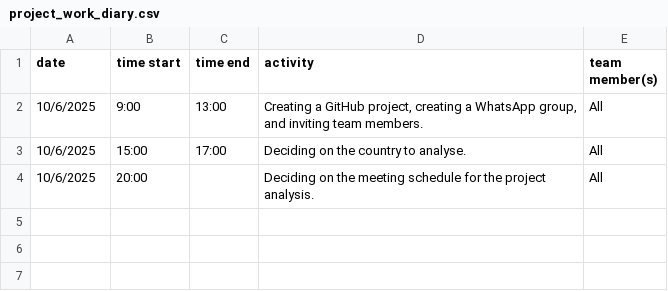
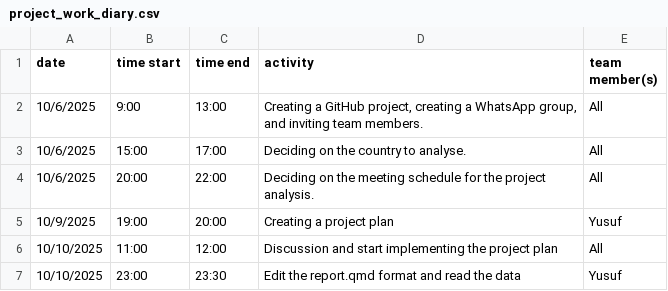
Before and after one commit to yusufkurniar/germany-sweden-financial-health-comparison, a CSV file: project_work_diary.csv, drawn as a sheet.

Commit message:
adding project plan, updating diary, reading the data, and updating report format

```diff
--- a/project_work_diary.csv
+++ b/project_work_diary.csv
@@ -3,2 +3,5 @@ date, time start, time end, activity, team member(s)
 10/6/2025,15:00,17:00,Deciding on the country to analyse.,All
-10/6/2025,20:00,,Deciding on the meeting schedule for the project analysis.,All
+10/6/2025,20:00,22:00,Deciding on the meeting schedule for the project analysis.,All
+10/9/2025,19:00,20:00,Creating a project plan,Yusuf
+10/10/2025,11:00,12:00,Discussion and start implementing the project plan,All
+10/10/2025,23:00,23:30,Edit the report.qmd format and read the data,Yusuf
```
Also changed, not shown: 2 other files.
